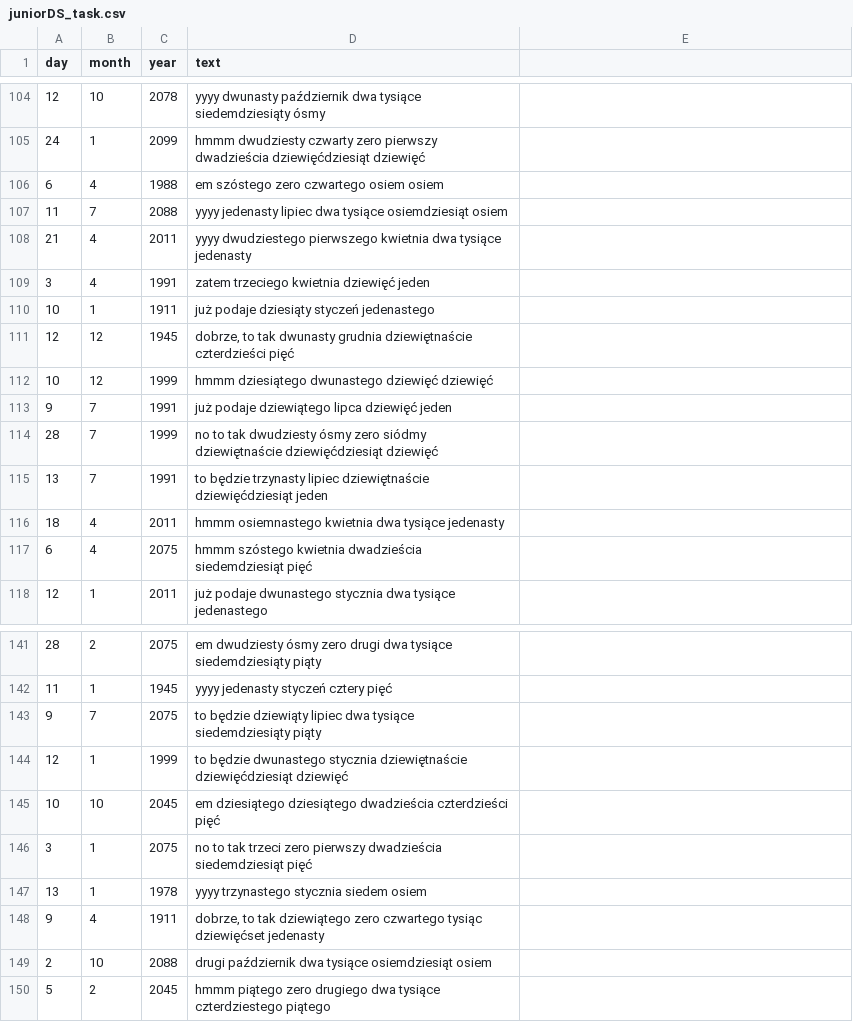
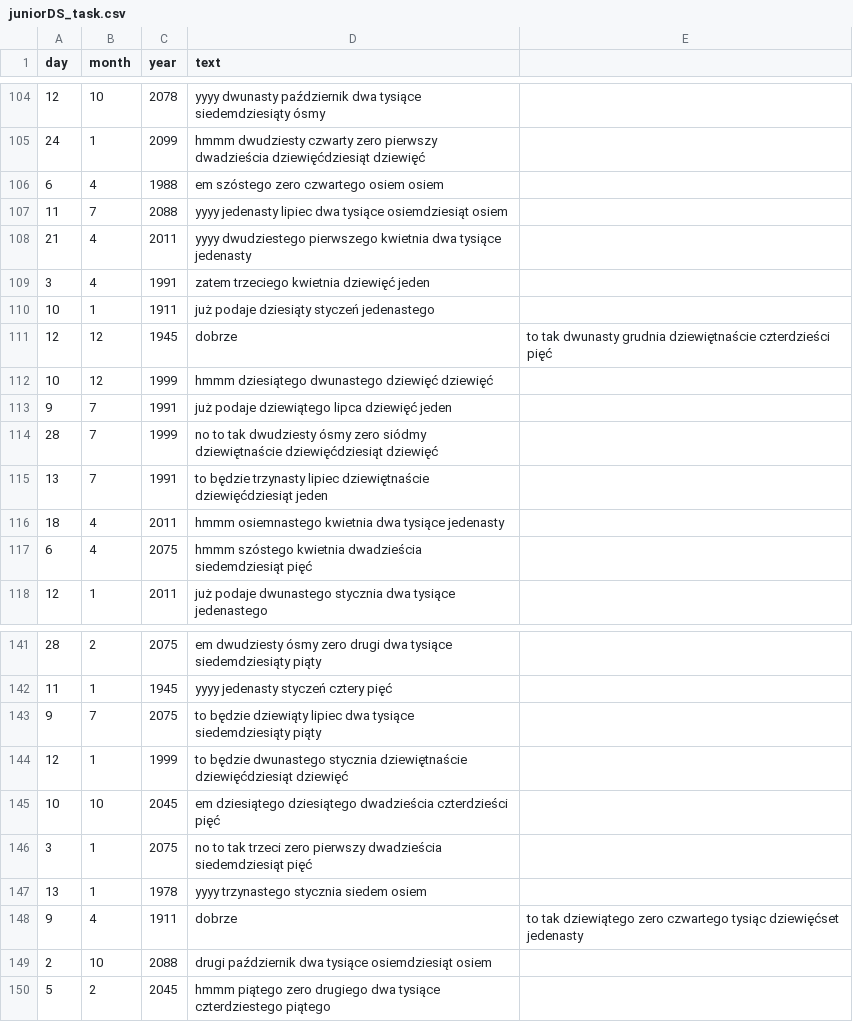
Before and after one commit to PiotrFalkiewicz/date_from_text, a CSV file: juniorDS_task.csv, drawn as a sheet; only a part is shown, gaps mark what is left out; the diff covers the shown part only.

```diff
--- a/juniorDS_task.csv
+++ b/juniorDS_task.csv
@@ -110,3 +110,3 @@ day,month,year,text
 10,1,1911,już podaje dziesiąty styczeń  jedenastego
-12,12,1945,"dobrze, to tak dwunasty grudnia dziewiętnaście czterdzieści pięć"
+12,12,1945,dobrze, to tak dwunasty grudnia dziewiętnaście czterdzieści pięć
 10,12,1999,hmmm dziesiątego dwunastego  dziewięć dziewięć
@@ -147,3 +147,3 @@ day,month,year,text
 13,1,1978,yyyy trzynastego stycznia  siedem osiem
-9,4,1911,"dobrze, to tak dziewiątego zero czwartego tysiąc dziewięćset jedenasty"
+9,4,1911,dobrze, to tak dziewiątego zero czwartego tysiąc dziewięćset jedenasty
 2,10,2088, drugi październik dwa tysiące osiemdziesiąt osiem
```
Also changed, not shown: 18 edited cells elsewhere in this file, 1 other file.
